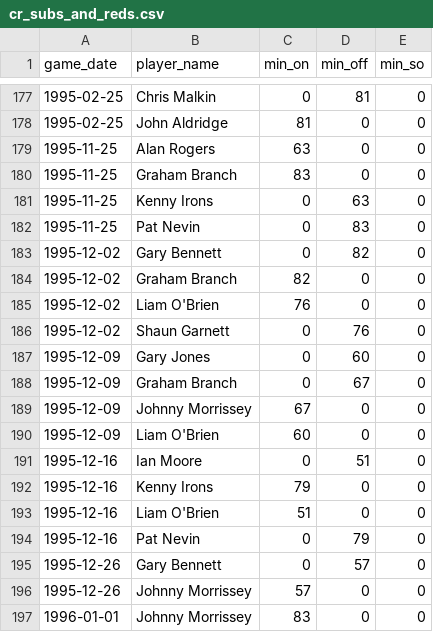
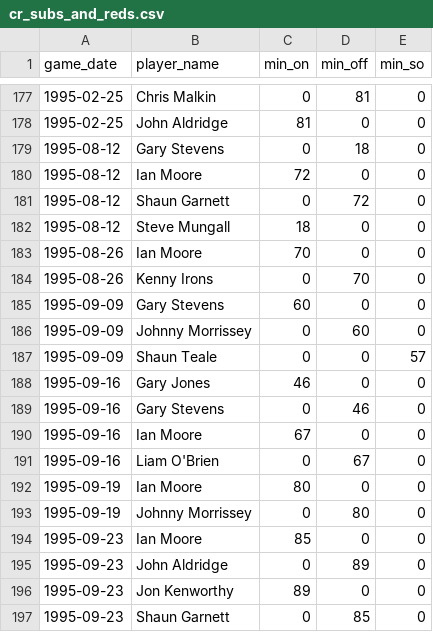
Before and after one commit to petebrown/complete-record, a CSV file: output/cr_subs_and_reds.csv, drawn as a sheet; only a part is shown, gaps mark what is left out; the shorter side is filled out with more unchanged rows; the diff covers the shown part only; the diff names each change by its address in the sheet, - before the commit and + after, or states it on an @@ line.

Commit message:
output updated subs and reds

```diff
--- a/output/cr_subs_and_reds.csv
+++ b/output/cr_subs_and_reds.csv
+row 179: 1995-08-12 | Gary Stevens | 0 | 18 | 0
+row 180: 1995-08-12 | Ian Moore | 72 | 0 | 0
+row 181: 1995-08-12 | Shaun Garnett | 0 | 72 | 0
+row 182: 1995-08-12 | Steve Mungall | 18 | 0 | 0
+row 183: 1995-08-26 | Ian Moore | 70 | 0 | 0
+row 184: 1995-08-26 | Kenny Irons | 0 | 70 | 0
+row 185: 1995-09-09 | Gary Stevens | 60 | 0 | 0
+row 186: 1995-09-09 | Johnny Morrissey | 0 | 60 | 0
+row 187: 1995-09-09 | Shaun Teale | 0 | 0 | 57
+row 188: 1995-09-16 | Gary Jones | 46 | 0 | 0
+row 189: 1995-09-16 | Gary Stevens | 0 | 46 | 0
+row 190: 1995-09-16 | Ian Moore | 67 | 0 | 0
+row 191: 1995-09-16 | Liam O'Brien | 0 | 67 | 0
+row 192: 1995-09-19 | Ian Moore | 80 | 0 | 0
+row 193: 1995-09-19 | Johnny Morrissey | 0 | 80 | 0
+row 194: 1995-09-23 | Ian Moore | 85 | 0 | 0
+row 195: 1995-09-23 | John Aldridge | 0 | 89 | 0
+row 196: 1995-09-23 | Jon Kenworthy | 89 | 0 | 0
+row 197: 1995-09-23 | Shaun Garnett | 0 | 85 | 0
```
Also changed, not shown: 16 added rows elsewhere in this file.
